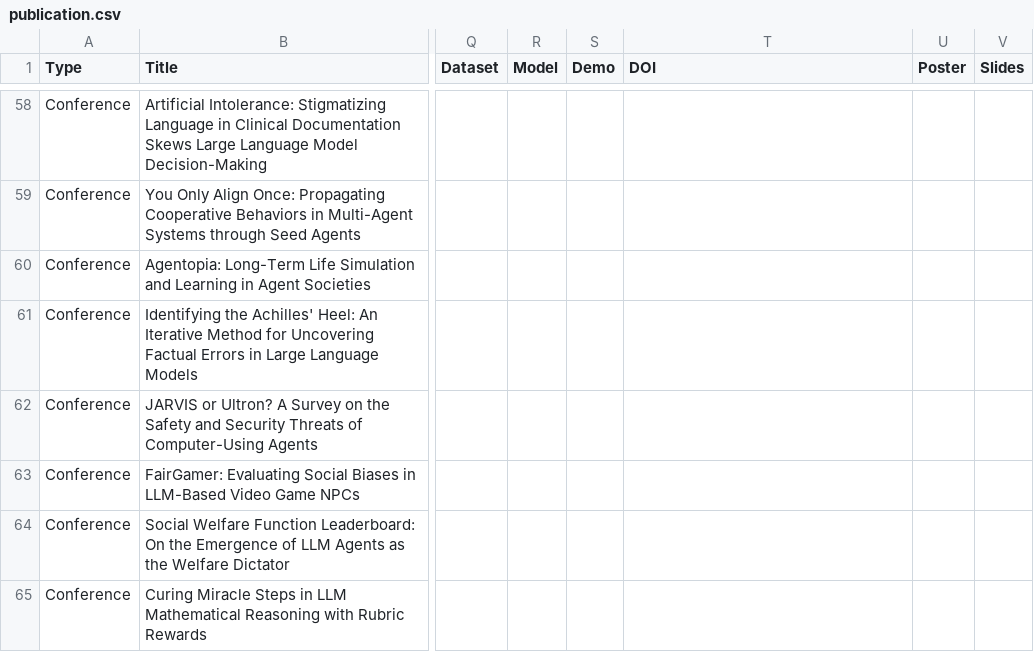
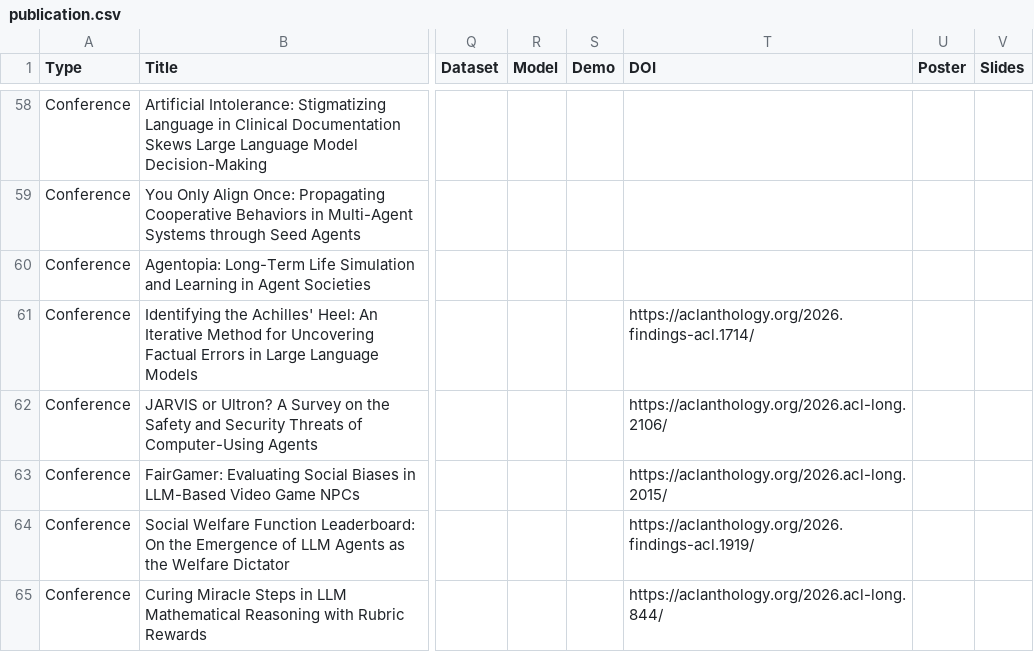
Before and after one commit to penguinnnnn/penguinnnnn.github.io, a CSV file: data/publication.csv, drawn as a sheet; only a part is shown, gaps mark what is left out; the diff covers the shown part only; the diff names each change by its address in the sheet, - before the commit and + after, or states it on an @@ line.

```diff
--- a/data/publication.csv
+++ b/data/publication.csv
-T61 (DOI): (empty)
+T61 (DOI): https://aclanthology.org/2026.findings-acl.1714/
-T62 (DOI): (empty)
+T62 (DOI): https://aclanthology.org/2026.acl-long.2106/
-T63 (DOI): (empty)
+T63 (DOI): https://aclanthology.org/2026.acl-long.2015/
-T64 (DOI): (empty)
+T64 (DOI): https://aclanthology.org/2026.findings-acl.1919/
-T65 (DOI): (empty)
+T65 (DOI): https://aclanthology.org/2026.acl-long.844/
```
Also changed, not shown: 7 edited cells elsewhere in this file, 3 other files.
